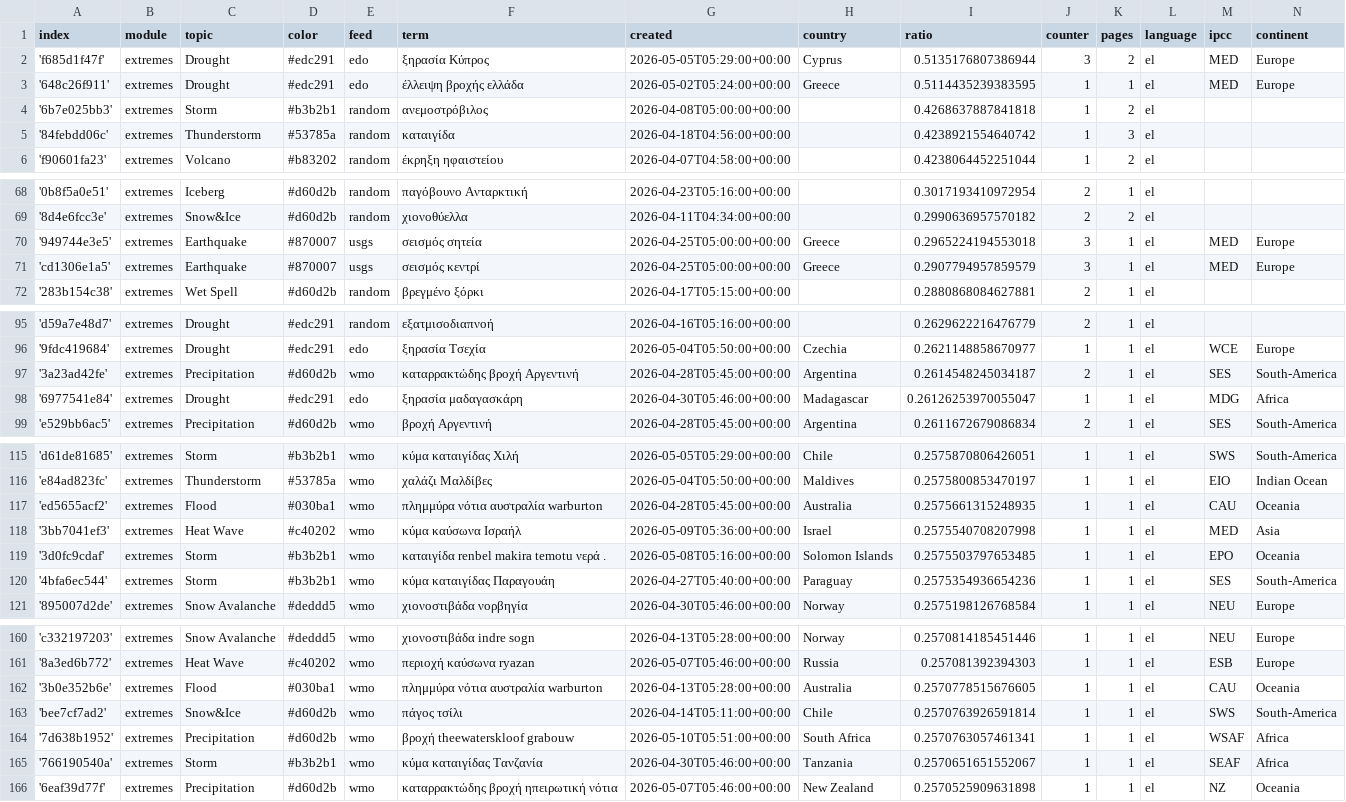
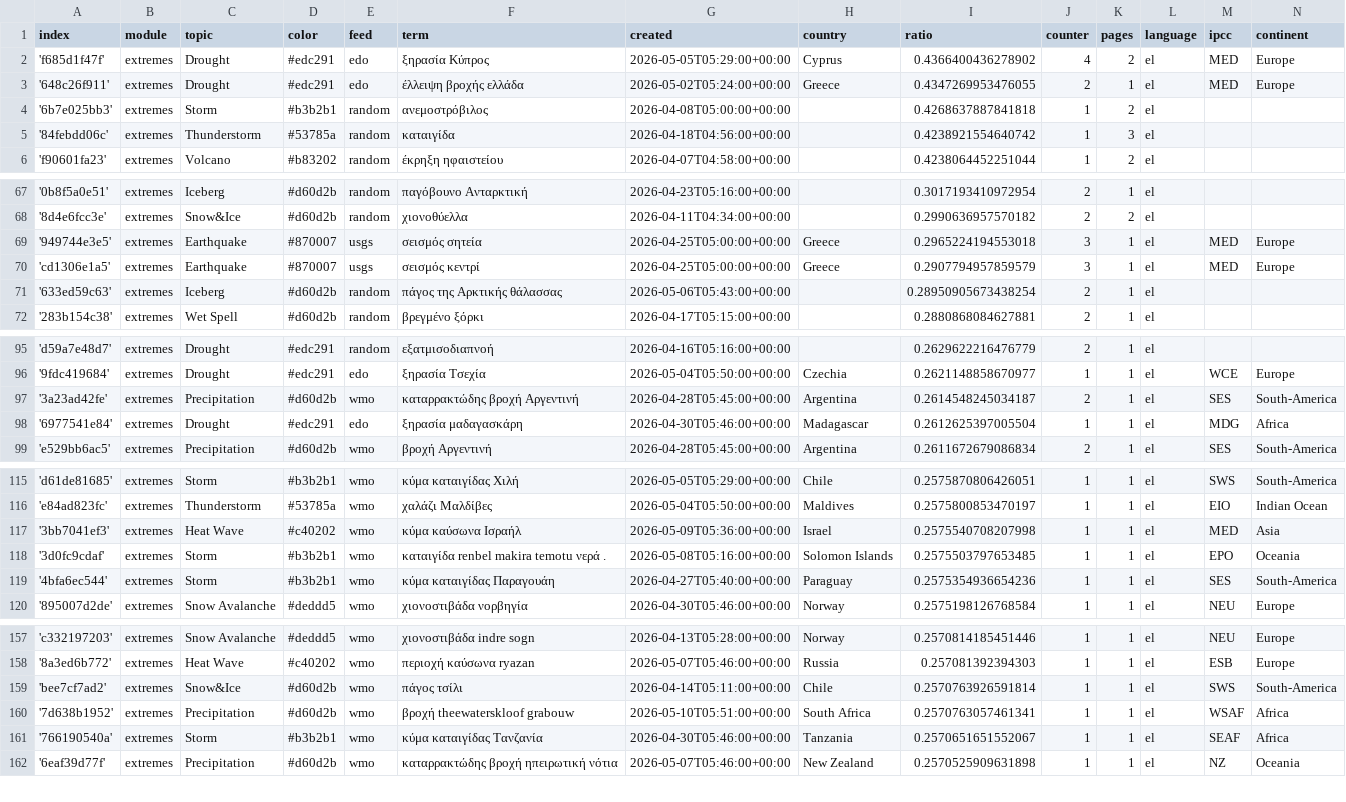
Before and after one commit to newsWhisperer/greekExtremes, a CSV file: terms.csv, drawn as a sheet; only a part is shown, gaps mark what is left out; the diff covers the shown part only.

```diff
--- a/terms.csv
+++ b/terms.csv
@@ -1,4 +1,4 @@
 index,module,topic,color,feed,term,created,country,ratio,counter,pages,language,ipcc,continent
-'f685d1f47f',extremes,Drought,#edc291,edo,ξηρασία Κύπρος,2026-05-05T05:29:00+00:00,Cyprus,0.5135176807386944,3,2,el,MED,Europe
-'648c26f911',extremes,Drought,#edc291,edo,έλλειψη βροχής ελλάδα,2026-05-02T05:24:00+00:00,Greece,0.5114435239383595,1,1,el,MED,Europe
+'f685d1f47f',extremes,Drought,#edc291,edo,ξηρασία Κύπρος,2026-05-05T05:29:00+00:00,Cyprus,0.4366400436278902,4,2,el,MED,Europe
+'648c26f911',extremes,Drought,#edc291,edo,έλλειψη βροχής ελλάδα,2026-05-02T05:24:00+00:00,Greece,0.4347269953476055,2,1,el,MED,Europe
 '6b7e025bb3',extremes,Storm,#b3b2b1,random,ανεμοστρόβιλος,2026-04-08T05:00:00+00:00,,0.4268637887841818,1,2,el,,
@@ -71,2 +70,3 @@ index,module,topic,color,feed,term,created,country,ratio,counter,pages,language,
 'cd1306e1a5',extremes,Earthquake,#870007,usgs,σεισμός κεντρί,2026-04-25T05:00:00+00:00,Greece,0.2907794957859579,3,1,el,MED,Europe
+'633ed59c63',extremes,Iceberg,#d60d2b,random,πάγος της Αρκτικής θάλασσας,2026-05-06T05:43:00+00:00,,0.28950905673438254,2,1,el,,
 '283b154c38',extremes,Wet Spell,#d60d2b,random,βρεγμένο ξόρκι,2026-04-17T05:15:00+00:00,,0.2880868084627881,2,1,el,,
@@ -97,3 +97,3 @@ index,module,topic,color,feed,term,created,country,ratio,counter,pages,language,
 '3a23ad42fe',extremes,Precipitation,#d60d2b,wmo,καταρρακτώδης βροχή Αργεντινή,2026-04-28T05:45:00+00:00,Argentina,0.2614548245034187,2,1,el,SES,South-America
-'6977541e84',extremes,Drought,#edc291,edo,ξηρασία μαδαγασκάρη,2026-04-30T05:46:00+00:00,Madagascar,0.26126253970055047,1,1,el,MDG,Africa
+'6977541e84',extremes,Drought,#edc291,edo,ξηρασία μαδαγασκάρη,2026-04-30T05:46:00+00:00,Madagascar,0.2612625397005504,1,1,el,MDG,Africa
 'e529bb6ac5',extremes,Precipitation,#d60d2b,wmo,βροχή Αργεντινή,2026-04-28T05:45:00+00:00,Argentina,0.2611672679086834,2,1,el,SES,South-America
@@ -116,3 +116,2 @@ index,module,topic,color,feed,term,created,country,ratio,counter,pages,language,
 'e84ad823fc',extremes,Thunderstorm,#53785a,wmo,χαλάζι Μαλδίβες,2026-05-04T05:50:00+00:00,Maldives,0.2575800853470197,1,1,el,EIO,Indian Ocean
-'ed5655acf2',extremes,Flood,#030ba1,wmo,πλημμύρα νότια αυστραλία warburton,2026-04-28T05:45:00+00:00,Australia,0.2575661315248935,1,1,el,CAU,Oceania
 '3bb7041ef3',extremes,Heat Wave,#c40202,wmo,κύμα καύσωνα Ισραήλ,2026-05-09T05:36:00+00:00,Israel,0.2575540708207998,1,1,el,MED,Asia
@@ -161,3 +158,2 @@ index,module,topic,color,feed,term,created,country,ratio,counter,pages,language,
 '8a3ed6b772',extremes,Heat Wave,#c40202,wmo,περιοχή καύσωνα ryazan,2026-05-07T05:46:00+00:00,Russia,0.257081392394303,1,1,el,ESB,Europe
-'3b0e352b6e',extremes,Flood,#030ba1,wmo,πλημμύρα νότια αυστραλία warburton,2026-04-13T05:28:00+00:00,Australia,0.2570778515676605,1,1,el,CAU,Oceania
 'bee7cf7ad2',extremes,Snow&Ice,#d60d2b,wmo,πάγος τσίλι,2026-04-14T05:11:00+00:00,Chile,0.2570763926591814,1,1,el,SWS,South-America
```
Also changed, not shown: 5 added rows, 5 removed rows and 9 edited cells elsewhere in this file.
